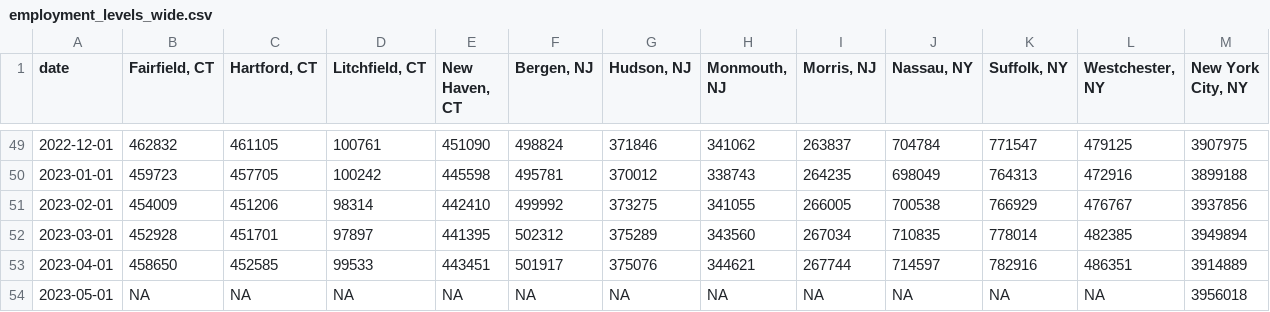
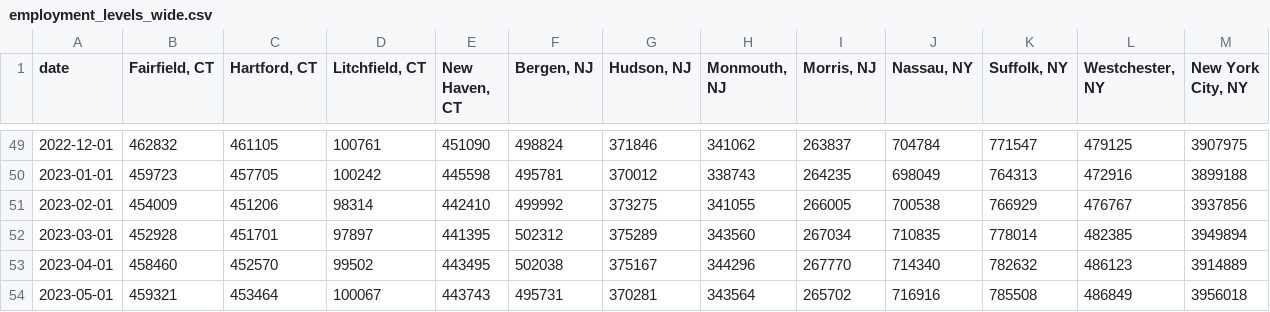
Before and after one commit to Dotdash-Data-Journalism/2021_2022_INV_news12_stories, a CSV file: data/employment_levels_wide.csv, drawn as a sheet; only a part is shown, gaps mark what is left out.

```diff
--- a/data/employment_levels_wide.csv
+++ b/data/employment_levels_wide.csv
@@ -52,3 +52,3 @@ date,"Fairfield, CT","Hartford, CT","Litchfield, CT","New Haven, CT","Bergen, NJ
 2023-03-01,452928,451701,97897,441395,502312,375289,343560,267034,710835,778014,482385,3949894
-2023-04-01,458650,452585,99533,443451,501917,375076,344621,267744,714597,782916,486351,3914889
-2023-05-01,NA,NA,NA,NA,NA,NA,NA,NA,NA,NA,NA,3956018
+2023-04-01,458460,452570,99502,443495,502038,375167,344296,267770,714340,782632,486123,3914889
+2023-05-01,459321,453464,100067,443743,495731,370281,343564,265702,716916,785508,486849,3956018
```
Also changed, not shown: data/employment_levels_long.csv, data/gas_prices_long.csv, 56 other files.
